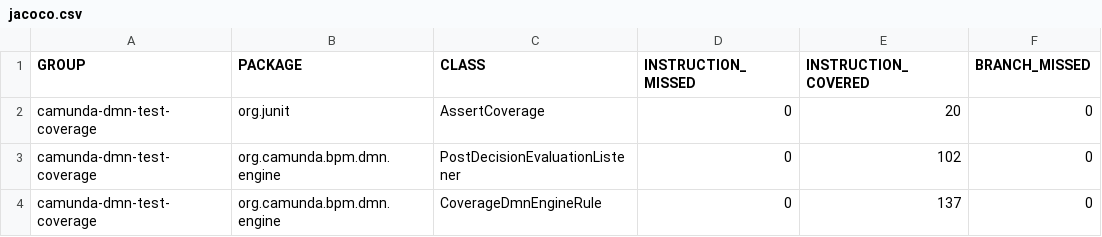
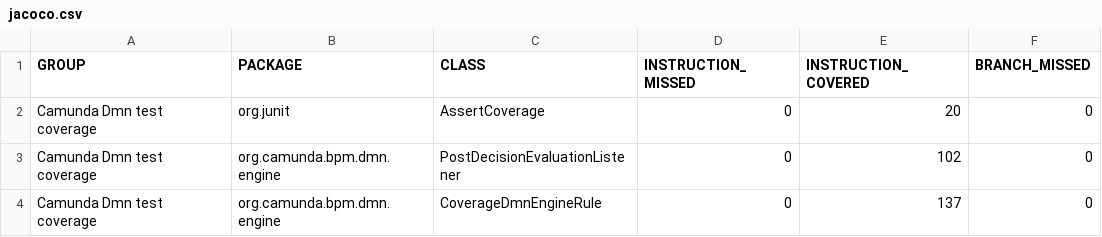
Before and after one commit to AntoCuc/camunda-dmn-test-coverage, a CSV file: jacoco/jacoco.csv, drawn as a sheet; only a part is shown; the diff names each change by its address in the sheet, - before the commit and + after, or states it on an @@ line.

```diff
--- a/jacoco/jacoco.csv
+++ b/jacoco/jacoco.csv
-A2:A4 (GROUP): camunda-dmn-test-coverage
+A2:A4 (GROUP): Camunda Dmn test coverage
```
Also changed, not shown: 31 other files.
